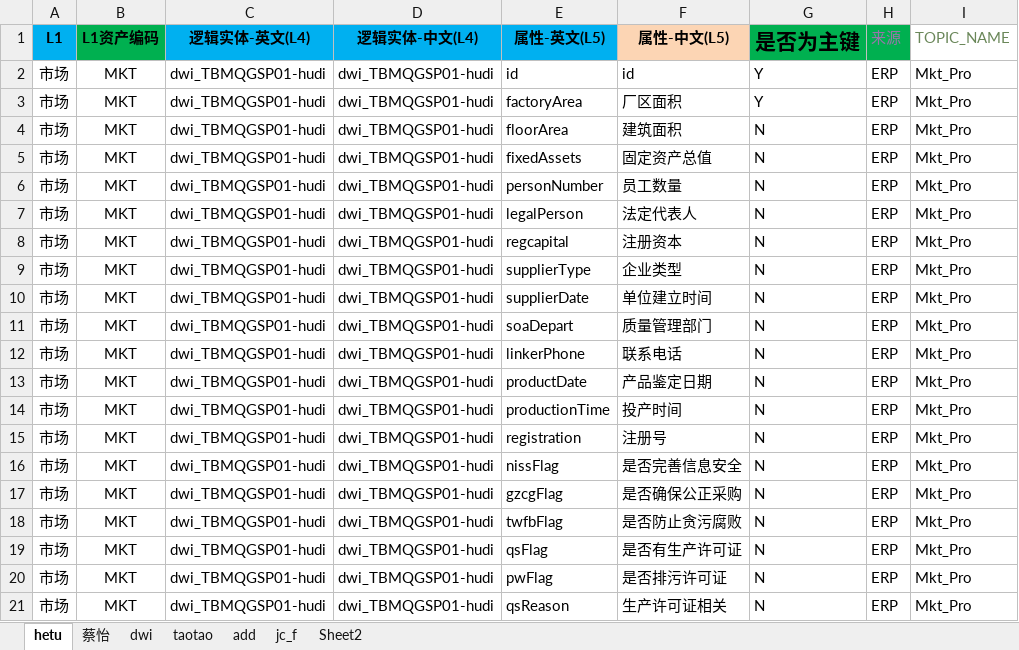
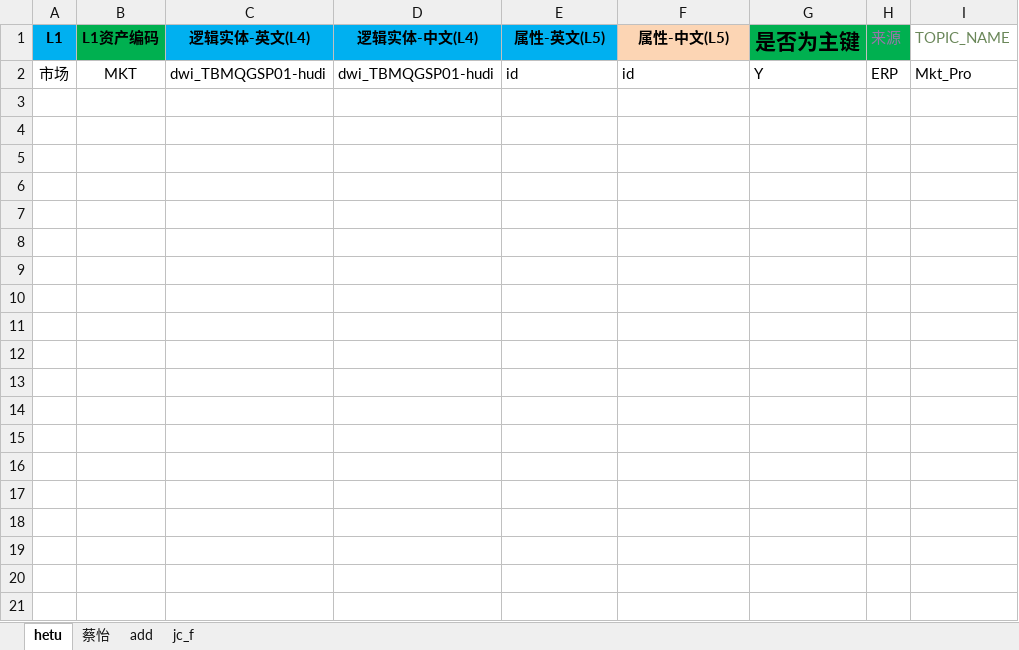
Before and after one commit to iriscai/AutoScr, an Excel workbook: src/main/resources/AutoToLake/in/供应商有效表清单.xlsx, sheet hetu, drawn as a sheet; only a part is shown; values as stored, in another font and other column widths than the file's, no borders; the diff covers the shown part only; the diff names each change by its address in the sheet, - before the commit and + after, or states it on an @@ line.

```diff
--- a/src/main/resources/AutoToLake/in/供应商有效表清单.xlsx (sheet hetu)
+++ b/src/main/resources/AutoToLake/in/供应商有效表清单.xlsx (sheet hetu)
-sheet tab: dwi
-sheet tab: taotao
-sheet tab: Sheet2
-row 3: 市场 | MKT | dwi_TBMQGSP01-hudi | dwi_TBMQGSP01-hudi | factoryArea | 厂区面积 | Y | ERP | Mkt_Pro
-row 4: 市场 | MKT | dwi_TBMQGSP01-hudi | dwi_TBMQGSP01-hudi | floorArea | 建筑面积 | N | ERP | Mkt_Pro
-row 5: 市场 | MKT | dwi_TBMQGSP01-hudi | dwi_TBMQGSP01-hudi | fixedAssets | 固定资产总值 | N | ERP | Mkt_Pro
-row 6: 市场 | MKT | dwi_TBMQGSP01-hudi | dwi_TBMQGSP01-hudi | personNumber | 员工数量 | N | ERP | Mkt_Pro
-row 7: 市场 | MKT | dwi_TBMQGSP01-hudi | dwi_TBMQGSP01-hudi | legalPerson | 法定代表人 | N | ERP | Mkt_Pro
-row 8: 市场 | MKT | dwi_TBMQGSP01-hudi | dwi_TBMQGSP01-hudi | regcapital | 注册资本 | N | ERP | Mkt_Pro
-row 9: 市场 | MKT | dwi_TBMQGSP01-hudi | dwi_TBMQGSP01-hudi | supplierType | 企业类型 | N | ERP | Mkt_Pro
-row 10: 市场 | MKT | dwi_TBMQGSP01-hudi | dwi_TBMQGSP01-hudi | supplierDate | 单位建立时间 | N | ERP | Mkt_Pro
-row 11: 市场 | MKT | dwi_TBMQGSP01-hudi | dwi_TBMQGSP01-hudi | soaDepart | 质量管理部门 | N | ERP | Mkt_Pro
-row 12: 市场 | MKT | dwi_TBMQGSP01-hudi | dwi_TBMQGSP01-hudi | linkerPhone | 联系电话 | N | ERP | Mkt_Pro
-row 13: 市场 | MKT | dwi_TBMQGSP01-hudi | dwi_TBMQGSP01-hudi | productDate | 产品鉴定日期 | N | ERP | Mkt_Pro
-row 14: 市场 | MKT | dwi_TBMQGSP01-hudi | dwi_TBMQGSP01-hudi | productionTime | 投产时间 | N | ERP | Mkt_Pro
-row 15: 市场 | MKT | dwi_TBMQGSP01-hudi | dwi_TBMQGSP01-hudi | registration | 注册号 | N | ERP | Mkt_Pro
-row 16: 市场 | MKT | dwi_TBMQGSP01-hudi | dwi_TBMQGSP01-hudi | nissFlag | 是否完善信息安全 | N | ERP | Mkt_Pro
-row 17: 市场 | MKT | dwi_TBMQGSP01-hudi | dwi_TBMQGSP01-hudi | gzcgFlag | 是否确保公正采购 | N | ERP | Mkt_Pro
-row 18: 市场 | MKT | dwi_TBMQGSP01-hudi | dwi_TBMQGSP01-hudi | twfbFlag | 是否防止贪污腐败 | N | ERP | Mkt_Pro
-row 19: 市场 | MKT | dwi_TBMQGSP01-hudi | dwi_TBMQGSP01-hudi | qsFlag | 是否有生产许可证 | N | ERP | Mkt_Pro
-row 20: 市场 | MKT | dwi_TBMQGSP01-hudi | dwi_TBMQGSP01-hudi | pwFlag | 是否排污许可证 | N | ERP | Mkt_Pro
-row 21: 市场 | MKT | dwi_TBMQGSP01-hudi | dwi_TBMQGSP01-hudi | qsReason | 生产许可证相关 | N | ERP | Mkt_Pro
```
Also changed, not shown: 47 removed rows elsewhere in this sheet, sheet 蔡怡, sheet jc_f, sheet add, 1 other file.
